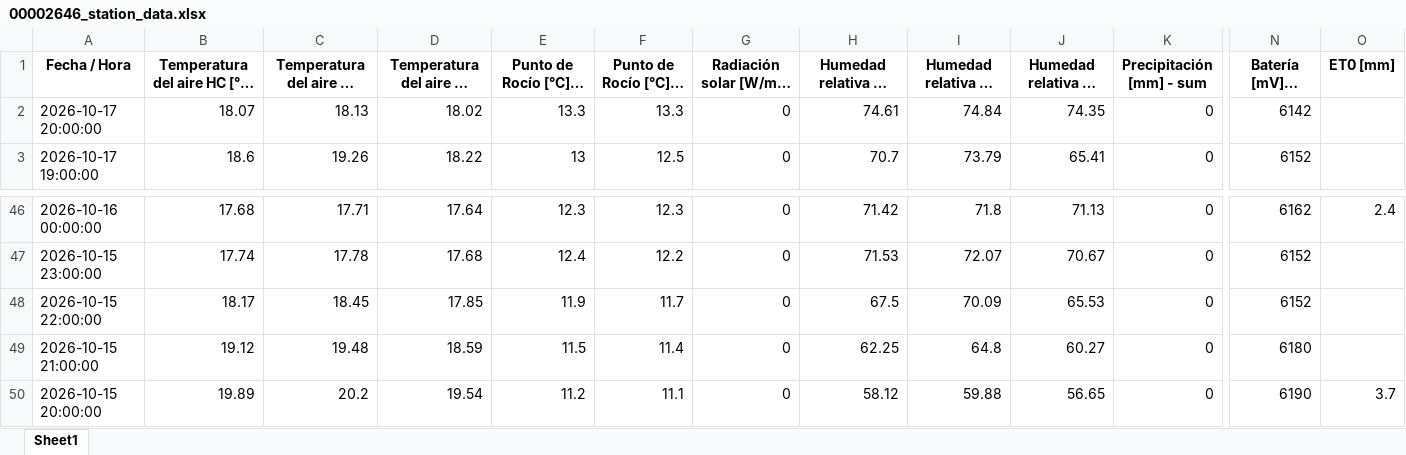
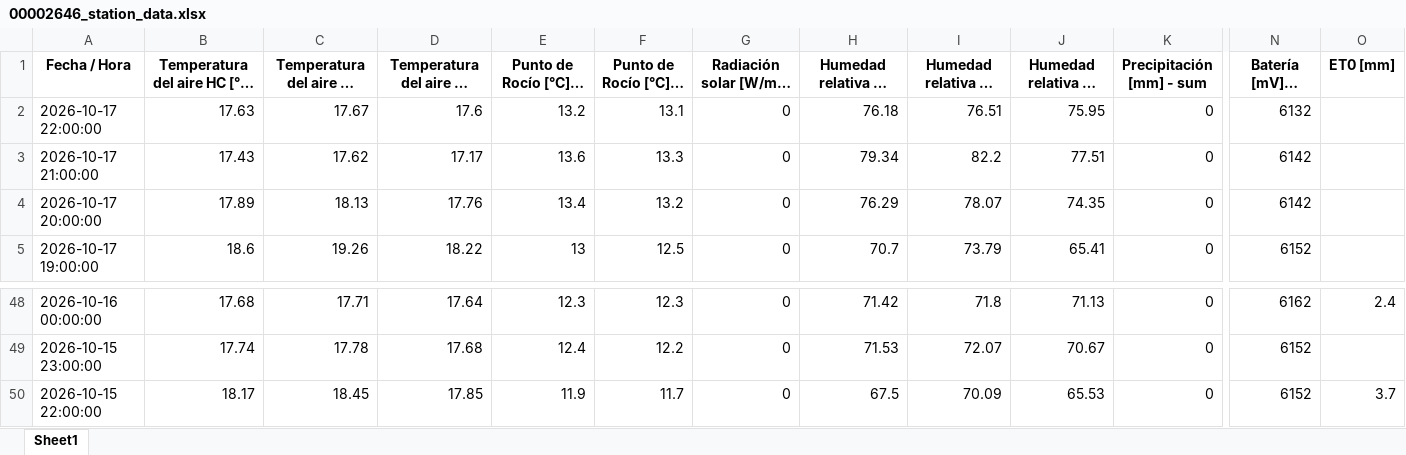
Before and after one commit to intasalta/imetos, an Excel workbook: 00002646_station_data.xlsx, sheet Sheet1, drawn as a sheet; only a part is shown, gaps mark what is left out; long unchanged cells end in …; values as stored, in another font and other column widths than the file's, no borders; removed rows and columns are numbered as before the commit, all else as after; rows hold the shown columns only; the diff names each change by its address in the sheet, - before the commit and + after, or states it on an @@ line.

```diff
--- a/00002646_station_data.xlsx (sheet Sheet1)
+++ b/00002646_station_data.xlsx (sheet Sheet1)
+row 2: 2026-10-17 22:00:00 | 17.63 | 17.67 | 17.6 | 13.2 | 13.1 | 0 | 76.18 | 76.51 | 75.95 | 0 | 6132
+row 3: 2026-10-17 21:00:00 | 17.43 | 17.62 | 17.17 | 13.6 | 13.3 | 0 | 79.34 | 82.2 | 77.51 | 0 | 6142
-B4: 18.07
+B4: 17.89
-D4: 18.02
+D4: 17.76
-E4 (Punto de Rocío [°C] - promedio): 13.3
+E4 (Punto de Rocío [°C] - promedio): 13.4
-F4 (Punto de Rocío [°C] - mín): 13.3
+F4 (Punto de Rocío [°C] - mín): 13.2
-H4: 74.61
+H4: 76.29
-I4 (Humedad relativa HC [%] - máx): 74.84
+I4 (Humedad relativa HC [%] - máx): 78.07
-O50 (ET0 [mm]): (empty)
+O50 (ET0 [mm]): 3.7
-row 49: 2026-10-15 21:00:00 | 19.12 | 19.48 | 18.59 | 11.5 | 11.4 | 0 | 62.25 | 64.8 | 60.27 | 0 | 6180
-row 50: 2026-10-15 20:00:00 | 19.89 | 20.2 | 19.54 | 11.2 | 11.1 | 0 | 58.12 | 59.88 | 56.65 | 0 | 6190 | 3.7
```
Also changed, not shown: 00002586_station_data.xlsx, 4 other files.
